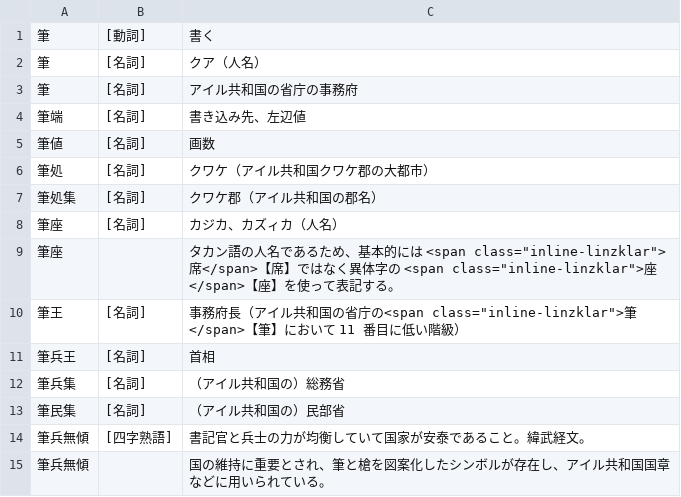
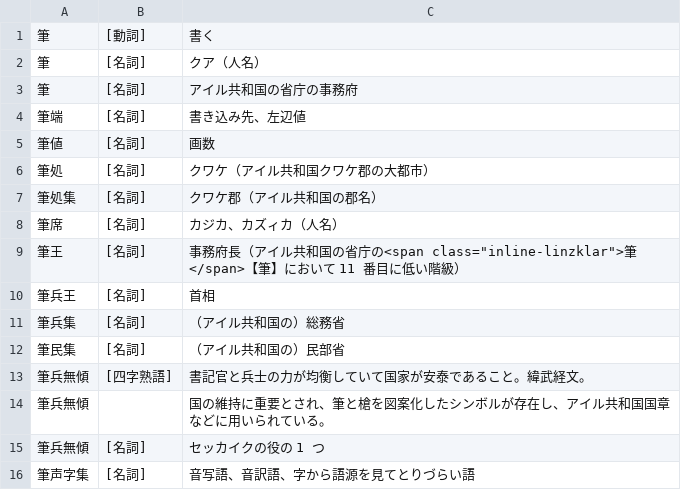
Before and after one commit to yasusho/linzklar_and_pmcp_paper_dictionary, a TSV file: entries_1_13_筆.tsv, drawn as a sheet; only a part is shown; the shorter side is filled out with more unchanged rows.

```diff
--- a/entries_1_13_筆.tsv
+++ b/entries_1_13_筆.tsv
@@ -7,4 +7,3 @@
 筆処集	[名詞]	クワケ郡（アイル共和国の郡名）
-筆座	[名詞]	カジカ、カズィカ（人名）
-筆座		タカン語の人名であるため、基本的には <span class="inline-linzklar">席</span>【席】ではなく異体字の <span class="inline-linzklar">座</span>【座】を使って表記する。
+筆席	[名詞]	カジカ、カズィカ（人名）
 筆王	[名詞]	事務府長（アイル共和国の省庁の<span class="inline-linzklar">筆</span>【筆】において 11 番目に低い階級）
```
Also changed, not shown: entries_1_04_人.tsv, 3 other files.
